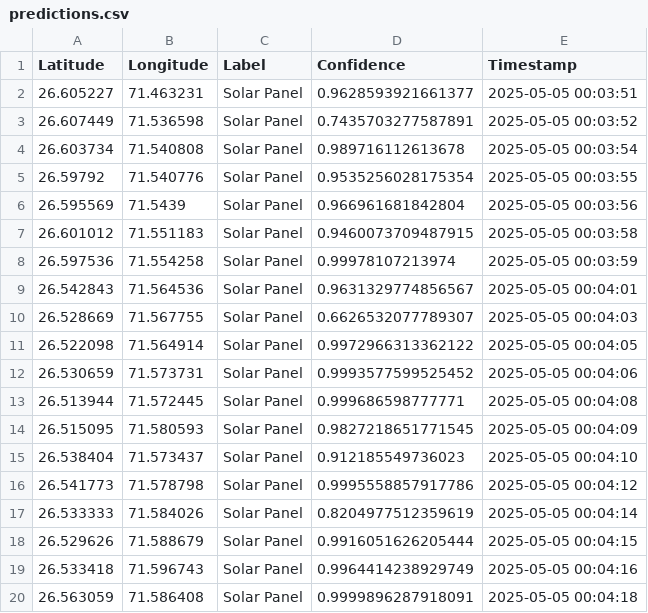
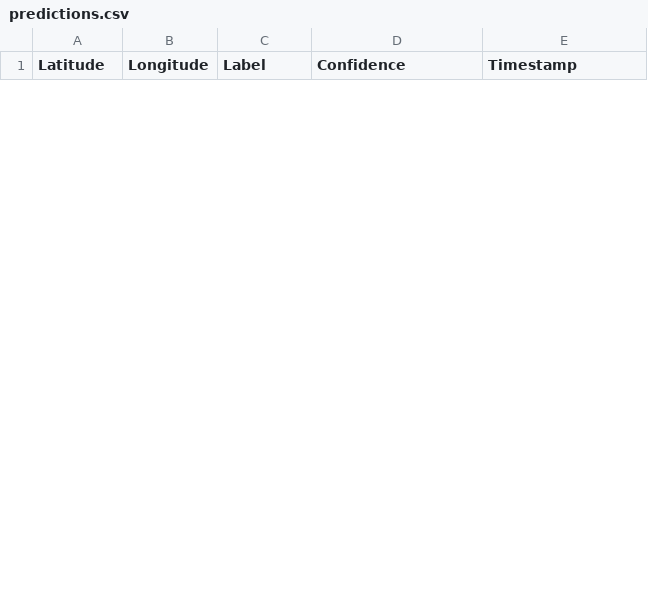
Before and after one commit to shubhramani21/VIKAS, a CSV file: data/predictions.csv, drawn as a sheet; only a part is shown; the diff covers the shown part only.

```diff
--- a/data/predictions.csv
+++ b/data/predictions.csv
@@ -1,20 +1 @@
 Latitude,Longitude,Label,Confidence,Timestamp
-26.605227,71.463231,Solar Panel,0.9628593921661377,2025-05-05 00:03:51
-26.607449,71.536598,Solar Panel,0.7435703277587891,2025-05-05 00:03:52
-26.603734,71.540808,Solar Panel,0.989716112613678,2025-05-05 00:03:54
-26.59792,71.540776,Solar Panel,0.9535256028175354,2025-05-05 00:03:55
-26.595569,71.5439,Solar Panel,0.966961681842804,2025-05-05 00:03:56
-26.601012,71.551183,Solar Panel,0.9460073709487915,2025-05-05 00:03:58
-26.597536,71.554258,Solar Panel,0.99978107213974,2025-05-05 00:03:59
-26.542843,71.564536,Solar Panel,0.9631329774856567,2025-05-05 00:04:01
-26.528669,71.567755,Solar Panel,0.6626532077789307,2025-05-05 00:04:03
-26.522098,71.564914,Solar Panel,0.9972966313362122,2025-05-05 00:04:05
-26.530659,71.573731,Solar Panel,0.9993577599525452,2025-05-05 00:04:06
-26.513944,71.572445,Solar Panel,0.999686598777771,2025-05-05 00:04:08
-26.515095,71.580593,Solar Panel,0.9827218651771545,2025-05-05 00:04:09
-26.538404,71.573437,Solar Panel,0.912185549736023,2025-05-05 00:04:10
-26.541773,71.578798,Solar Panel,0.9995558857917786,2025-05-05 00:04:12
-26.533333,71.584026,Solar Panel,0.8204977512359619,2025-05-05 00:04:14
-26.529626,71.588679,Solar Panel,0.9916051626205444,2025-05-05 00:04:15
-26.533418,71.596743,Solar Panel,0.9964414238929749,2025-05-05 00:04:16
-26.563059,71.586408,Solar Panel,0.9999896287918091,2025-05-05 00:04:18
```
Also changed, not shown: 4 added rows and 12 removed rows elsewhere in this file, 2 other files.
